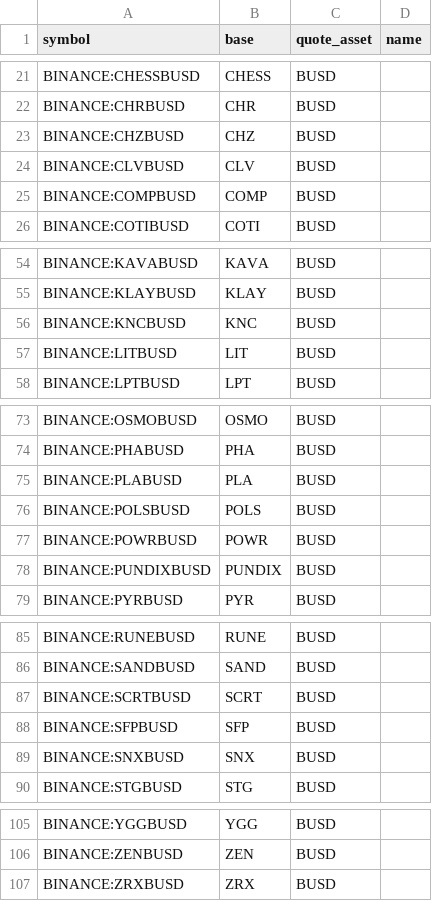
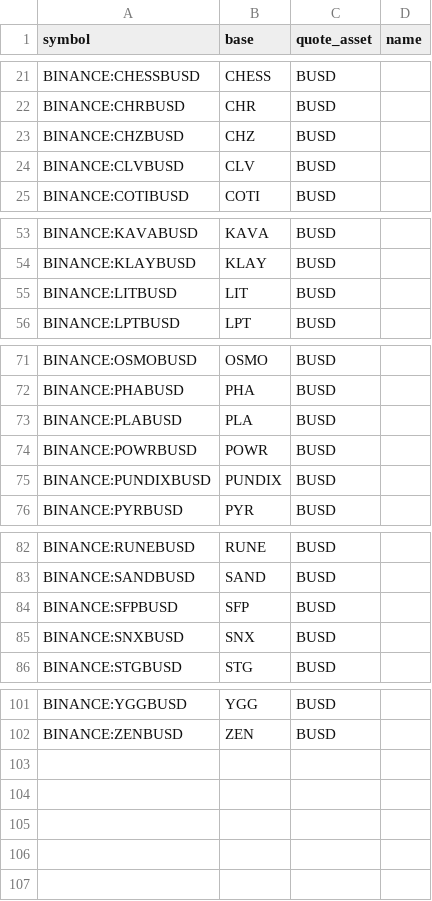
Before and after one commit to avatar-lavventura/trade_bot, a CSV file: tradingview-alerts/pairs_busd.csv, drawn as a sheet; only a part is shown, gaps mark what is left out; the diff names each change by its address in the sheet, - before the commit and + after, or states it on an @@ line.

```diff
--- a/tradingview-alerts/pairs_busd.csv
+++ b/tradingview-alerts/pairs_busd.csv
-row 25: BINANCE:COMPBUSD | COMP | BUSD
-row 56: BINANCE:KNCBUSD | KNC | BUSD
-row 76: BINANCE:POLSBUSD | POLS | BUSD
-row 87: BINANCE:SCRTBUSD | SCRT | BUSD
-row 107: BINANCE:ZRXBUSD | ZRX | BUSD
```
Also changed, not shown: tradingview-alerts/pairs_btc.csv, tradingview-alerts/pairs_usdt.csv, 12 other files.
